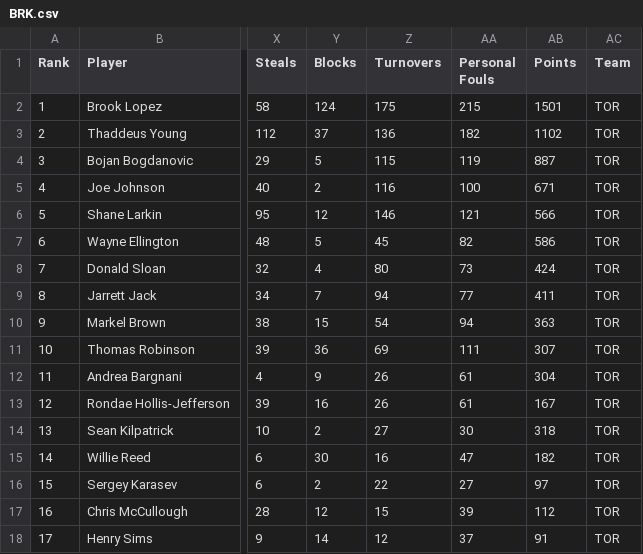
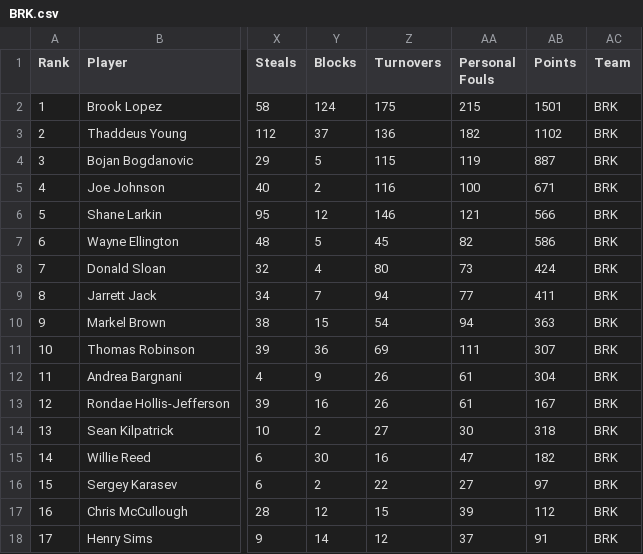
Before and after one commit to brandonpearl/stat133_final_project, a CSV file: project/data/cleandata/clean-stat-data/BRK.csv, drawn as a sheet; only a part is shown, gaps mark what is left out; the diff names each change by its address in the sheet, - before the commit and + after, or states it on an @@ line.

```diff
--- a/project/data/cleandata/clean-stat-data/BRK.csv
+++ b/project/data/cleandata/clean-stat-data/BRK.csv
-AC2:AC18 (Team): TOR
+AC2:AC18 (Team): BRK
```
Also changed, not shown: project/data/cleandata/clean-stat-data/ATL.csv, project/data/cleandata/clean-stat-data/BOS.csv, 33 other files.
